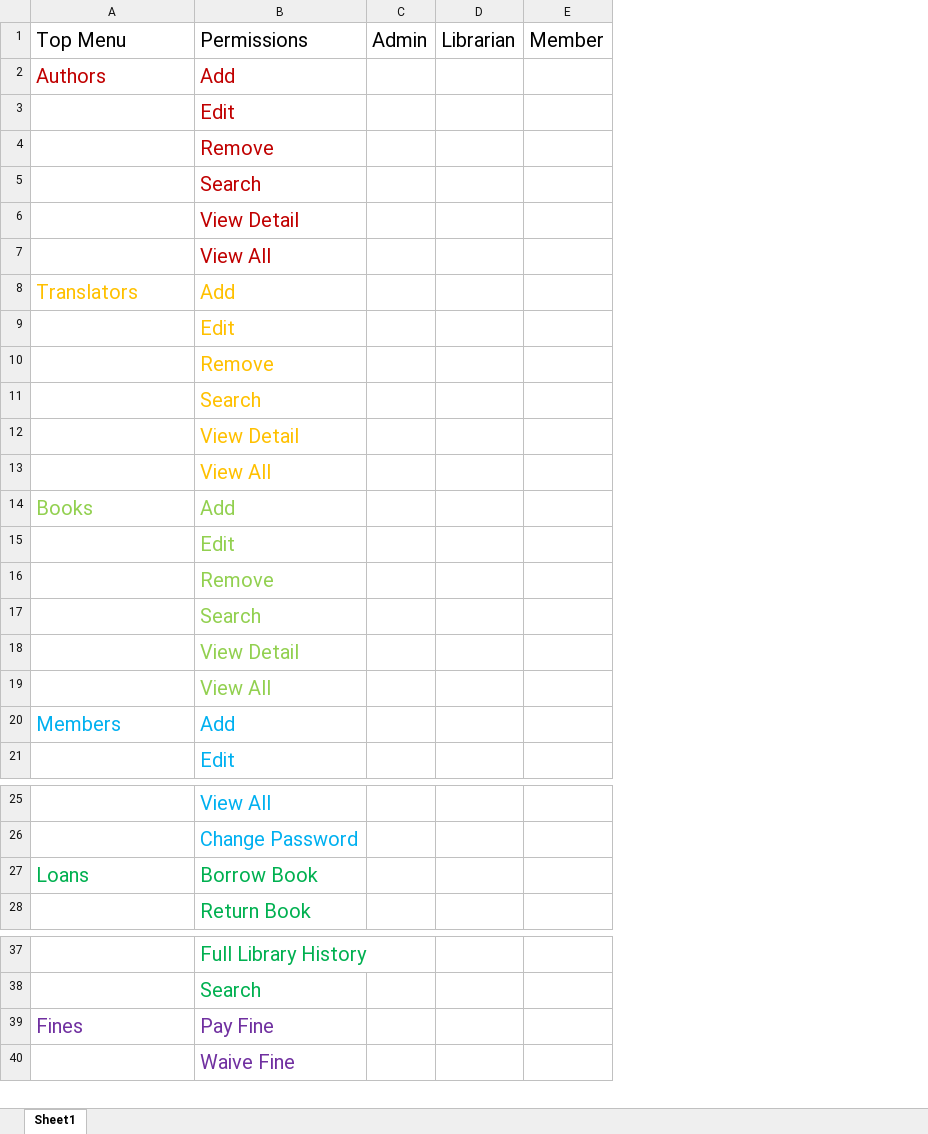
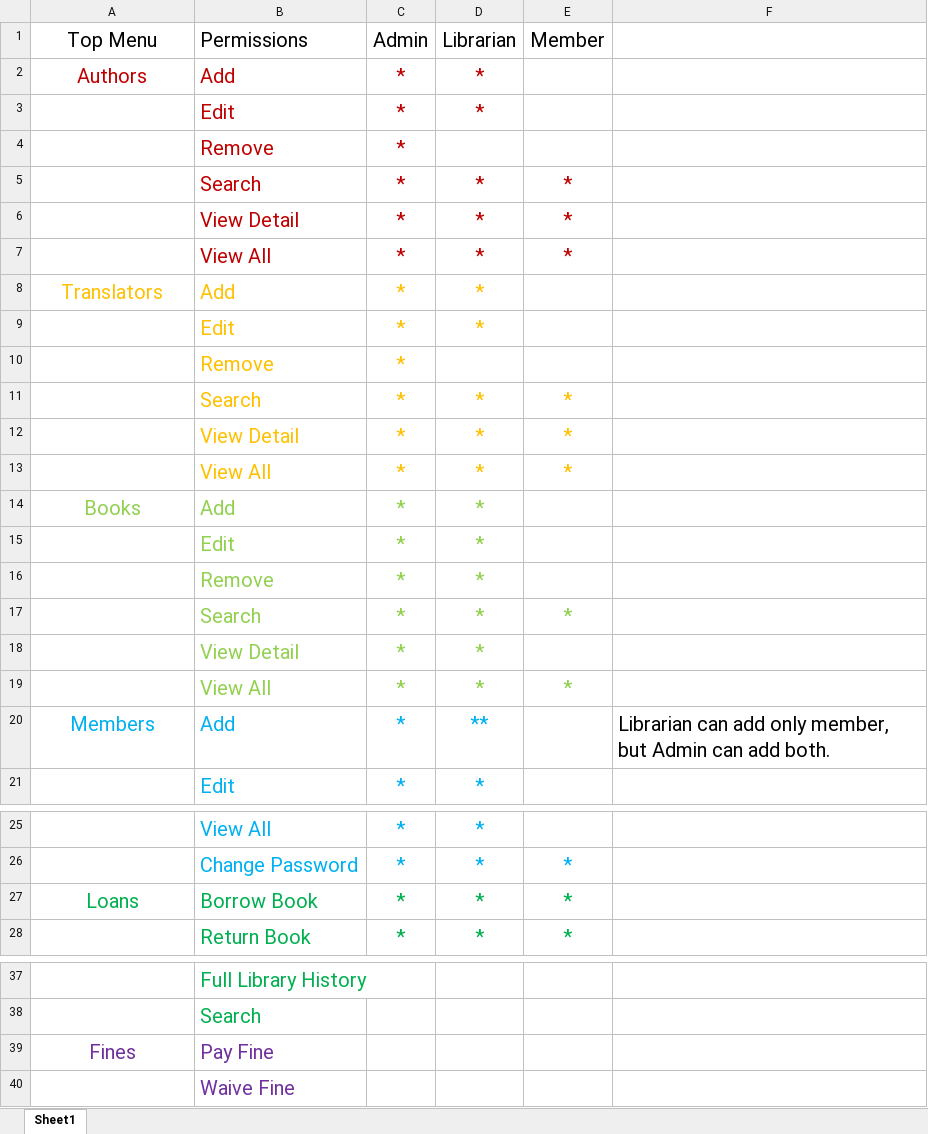
Before and after one commit to e-mohammadzadeh/LibraryManagementSystem, an Excel workbook: Permissions.xlsx, sheet Sheet1, drawn as a sheet; only a part is shown, gaps mark what is left out; values as stored, in another font and other column widths than the file's, no borders; removed rows and columns are numbered as before the commit, all else as after; the diff covers the shown part only; the diff names each change by its address in the sheet, - before the commit and + after, or states it on an @@ line.

```diff
--- a/Permissions.xlsx (sheet Sheet1)
+++ b/Permissions.xlsx (sheet Sheet1)
-column C, row 1: Admin
-column D, row 1: Librarian
-column E, row 1: Member
+column C, rows 1-21: Admin | * | * | * | * | * | * | * | * | * | * | * | * | * | * | * | * | * | * | * | *; rows 25-28: all *
+column D, rows 1-21: Librarian | * | * |  | * | * | * | * | * |  | * | * | * | * | * | * | * | * | * | ** | *; rows 25-28: all *
+column E, rows 1-19: Member |  |  |  | * | * | * |  |  |  | * | * | * |  |  |  | * |  | *; rows 26-28: all *
+column F, row 20: Librarian can add only member, but Admin can add both.
-A1:A2 alignment: left
+A1:A2 alignment: center
-A8 alignment: left
+A8 alignment: center
-A14 alignment: left
+A14 alignment: center
-A20 alignment: left
+A20 alignment: center
-A27 alignment: left
+A27 alignment: center
-A39 alignment: left
+A39 alignment: center
```
Also changed, not shown: cell formats elsewhere in this sheet, 5 other files.
